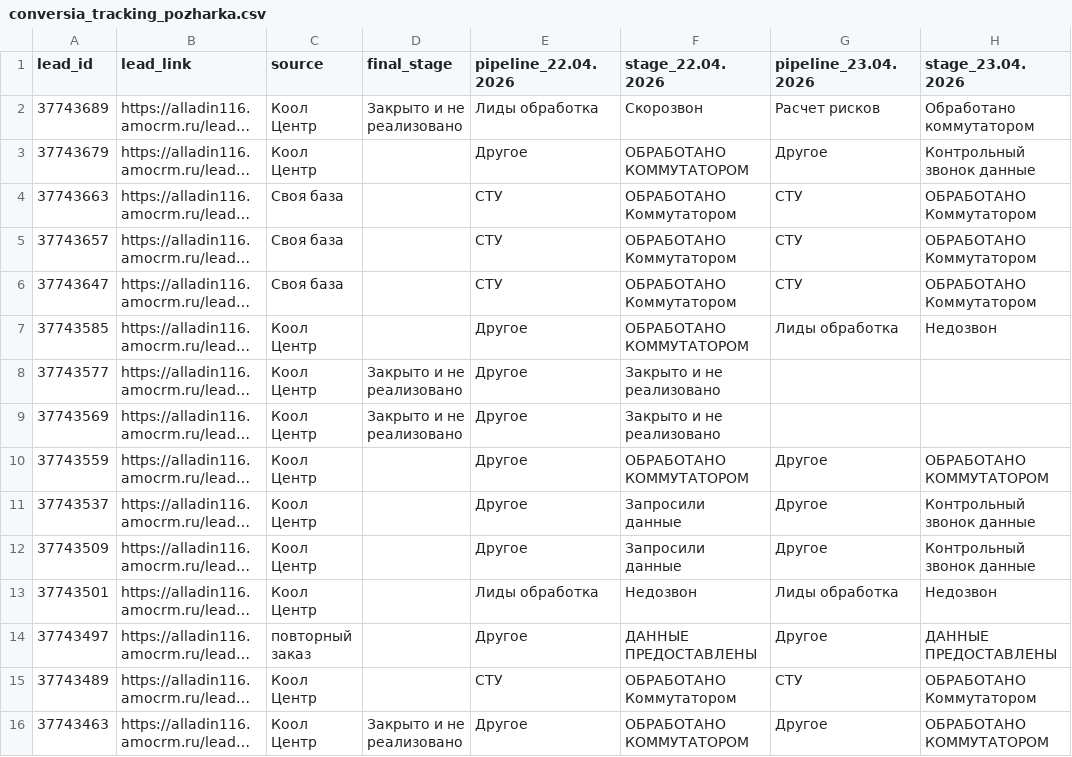
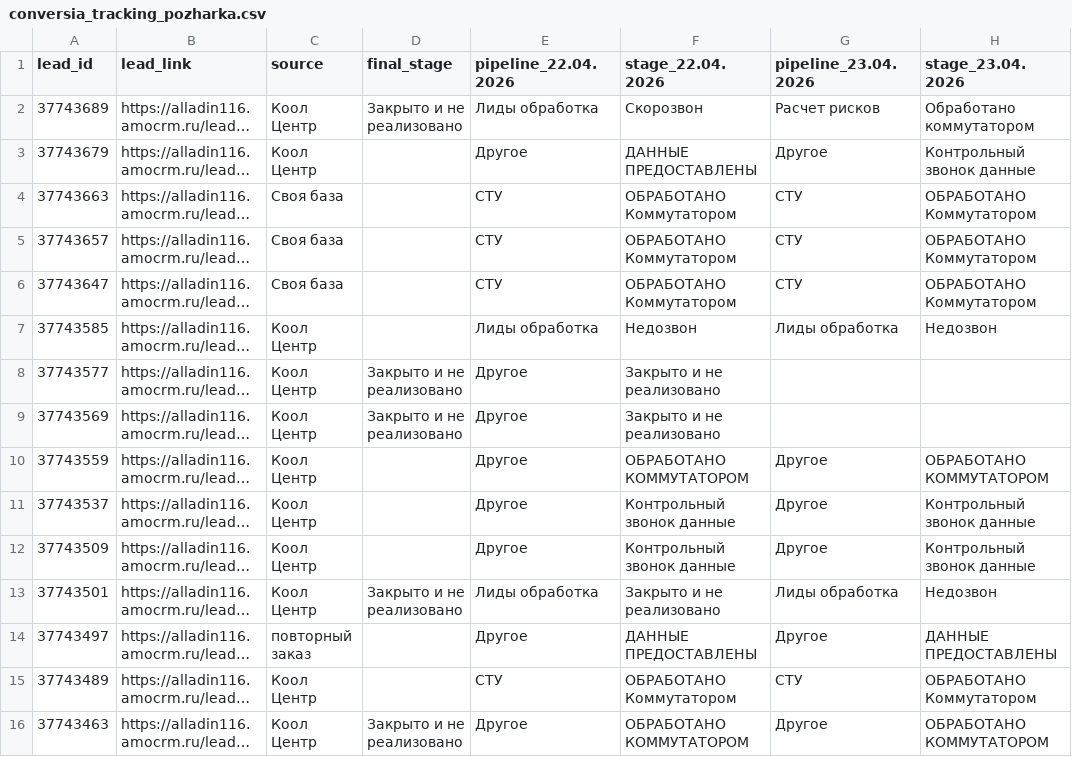
Before and after one commit to sovarovskiy/okk_orientir, a CSV file: conversia_tracking_pozharka.csv, drawn as a sheet; only a part is shown; long unchanged cells end in …; the diff covers the shown part only; the diff names each change by its address in the sheet, - before the commit and + after, or states it on an @@ line.

Commit message:
Update conversia tracking Пожарка: 2026-04-27 14:26:06

```diff
--- a/conversia_tracking_pozharka.csv
+++ b/conversia_tracking_pozharka.csv
-F3 (stage_22.04.2026): ОБРАБОТАНО КОММУТАТОРОМ
+F3 (stage_22.04.2026): ДАННЫЕ ПРЕДОСТАВЛЕНЫ
-E7 (pipeline_22.04.2026): Другое
+E7 (pipeline_22.04.2026): Лиды обработка
-F7 (stage_22.04.2026): ОБРАБОТАНО КОММУТАТОРОМ
+F7 (stage_22.04.2026): Недозвон
-F11:F12 (stage_22.04.2026): Запросили данные
+F11:F12 (stage_22.04.2026): Контрольный звонок данные
-D13 (final_stage): (empty)
+D13 (final_stage): Закрыто и не реализовано
-F13 (stage_22.04.2026): Недозвон
+F13 (stage_22.04.2026): Закрыто и не реализовано
```
Also changed, not shown: 87 edited cells elsewhere in this file.
